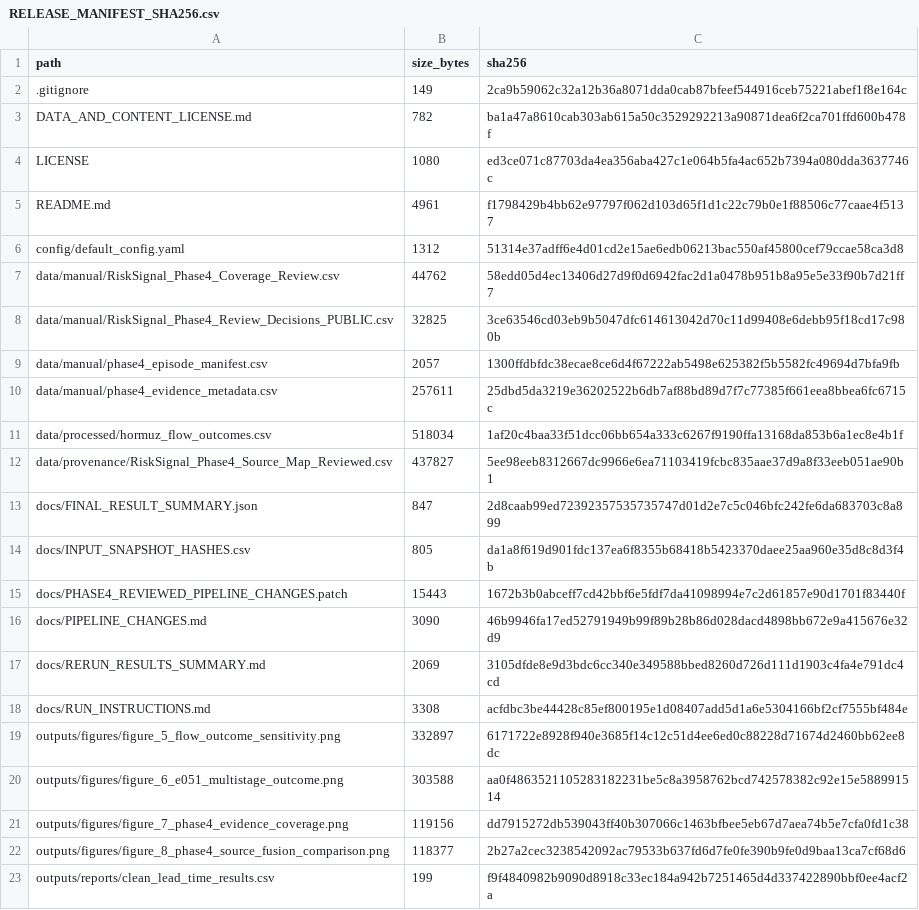
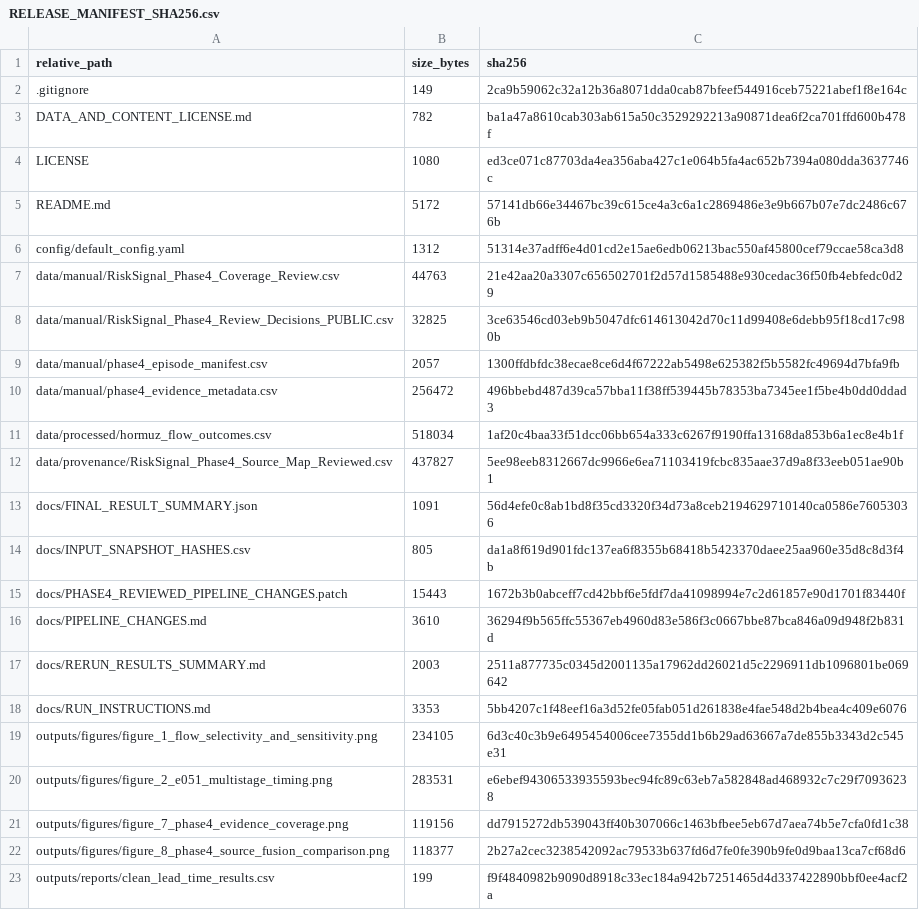
Before and after one commit to thangasival/RiskSignal_Hormuz_Reproducibility, a CSV file: RELEASE_MANIFEST_SHA256.csv, drawn as a sheet; only a part is shown; the diff covers the shown part only.

```diff
--- a/RELEASE_MANIFEST_SHA256.csv
+++ b/RELEASE_MANIFEST_SHA256.csv
@@ -1,2 +1,2 @@
-path,size_bytes,sha256
+relative_path,size_bytes,sha256
 .gitignore,149,2ca9b59062c32a12b36a8071dda0cab87bfeef544916ceb75221abef1f8e164c
@@ -4,18 +4,18 @@ DATA_AND_CONTENT_LICENSE.md,782,ba1a47a8610cab303ab615a50c3529292213a90871dea6f2
 LICENSE,1080,ed3ce071c87703da4ea356aba427c1e064b5fa4ac652b7394a080dda3637746c
-README.md,4961,f1798429b4bb62e97797f062d103d65f1d1c22c79b0e1f88506c77caae4f5137
+README.md,5172,57141db66e34467bc39c615ce4a3c6a1c2869486e3e9b667b07e7dc2486c676b
 config/default_config.yaml,1312,51314e37adff6e4d01cd2e15ae6edb06213bac550af45800cef79ccae58ca3d8
-data/manual/RiskSignal_Phase4_Coverage_Review.csv,44762,58edd05d4ec13406d27d9f0d6942fac2d1a0478b951b8a95e5e33f90b7d21ff7
+data/manual/RiskSignal_Phase4_Coverage_Review.csv,44763,21e42aa20a3307c656502701f2d57d1585488e930cedac36f50fb4ebfedc0d29
 data/manual/RiskSignal_Phase4_Review_Decisions_PUBLIC.csv,32825,3ce63546cd03eb9b5047dfc614613042d70c11d99408e6debb95f18cd17c980b
 data/manual/phase4_episode_manifest.csv,2057,1300ffdbfdc38ecae8ce6d4f67222ab5498e625382f5b5582fc49694d7bfa9fb
-data/manual/phase4_evidence_metadata.csv,257611,25dbd5da3219e36202522b6db7af88bd89d7f7c77385f661eea8bbea6fc6715c
+data/manual/phase4_evidence_metadata.csv,256472,496bbebd487d39ca57bba11f38ff539445b78353ba7345ee1f5be4b0dd0ddad3
 data/processed/hormuz_flow_outcomes.csv,518034,1af20c4baa33f51dcc06bb654a333c6267f9190ffa13168da853b6a1ec8e4b1f
 data/provenance/RiskSignal_Phase4_Source_Map_Reviewed.csv,437827,5ee98eeb8312667dc9966e6ea71103419fcbc835aae37d9a8f33eeb051ae90b1
-docs/FINAL_RESULT_SUMMARY.json,847,2d8caab99ed72392357535735747d01d2e7c5c046bfc242fe6da683703c8a899
+docs/FINAL_RESULT_SUMMARY.json,1091,56d4efe0c8ab1bd8f35cd3320f34d73a8ceb2194629710140ca0586e76053036
 docs/INPUT_SNAPSHOT_HASHES.csv,805,da1a8f619d901fdc137ea6f8355b68418b5423370daee25aa960e35d8c8d3f4b
 docs/PHASE4_REVIEWED_PIPELINE_CHANGES.patch,15443,1672b3b0abceff7cd42bbf6e5fdf7da41098994e7c2d61857e90d1701f83440f
-docs/PIPELINE_CHANGES.md,3090,46b9946fa17ed52791949b99f89b28b86d028dacd4898bb672e9a415676e32d9
-docs/RERUN_RESULTS_SUMMARY.md,2069,3105dfde8e9d3bdc6cc340e349588bbed8260d726d111d1903c4fa4e791dc4cd
-docs/RUN_INSTRUCTIONS.md,3308,acfdbc3be44428c85ef800195e1d08407add5d1a6e5304166bf2cf7555bf484e
-outputs/figures/figure_5_flow_outcome_sensitivity.png,332897,6171722e8928f940e3685f14c12c51d4ee6ed0c88228d71674d2460bb62ee8dc
-outputs/figures/figure_6_e051_multistage_outcome.png,303588,aa0f4863521105283182231be5c8a3958762bcd742578382c92e15e588991514
+docs/PIPELINE_CHANGES.md,3610,36294f9b565ffc55367eb4960d83e586f3c0667bbe87bca846a09d948f2b831d
+docs/RERUN_RESULTS_SUMMARY.md,2003,2511a877735c0345d2001135a17962dd26021d5c2296911db1096801be069642
+docs/RUN_INSTRUCTIONS.md,3353,5bb4207c1f48eef16a3d52fe05fab051d261838e4fae548d2b4bea4c409e6076
+outputs/figures/figure_1_flow_selectivity_and_sensitivity.png,234105,6d3c40c3b9e6495454006cee7355dd1b6b29ad63667a7de855b3343d2c545e31
+outputs/figures/figure_2_e051_multistage_timing.png,283531,e6ebef94306533935593bec94fc89c63eb7a582848ad468932c7c29f70936238
 outputs/figures/figure_7_phase4_evidence_coverage.png,119156,dd7915272db539043ff40b307066c1463bfbee5eb67d7aea74b5e7cfa0fd1c38
```
Also changed, not shown: 1 added row, 7 removed rows and 10 edited cells elsewhere in this file, data/manual/RiskSignal_Phase4_Coverage_Review.csv, data/manual/phase4_evidence_metadata.csv, 13 other files.
